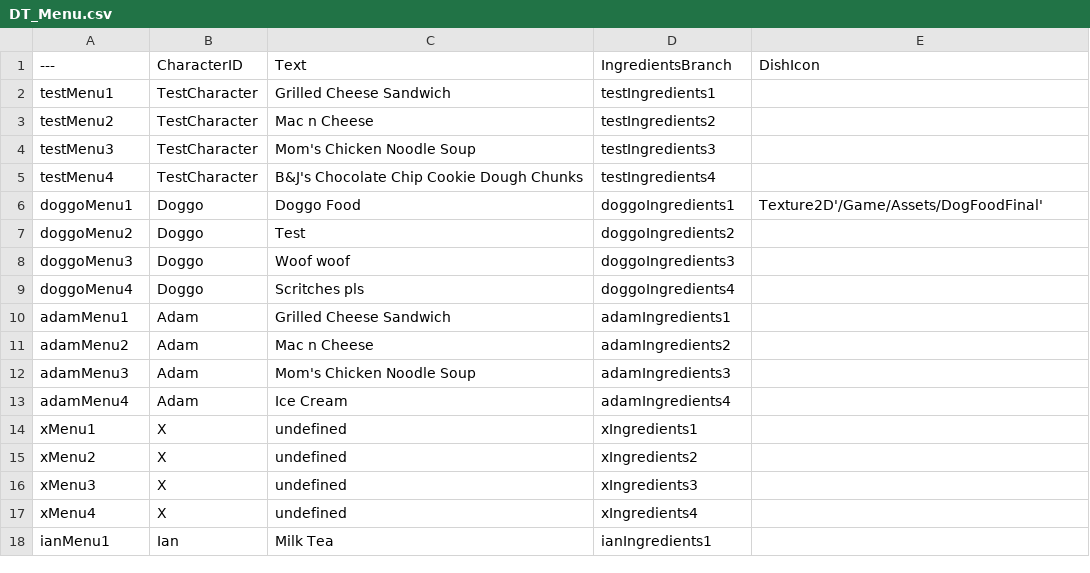
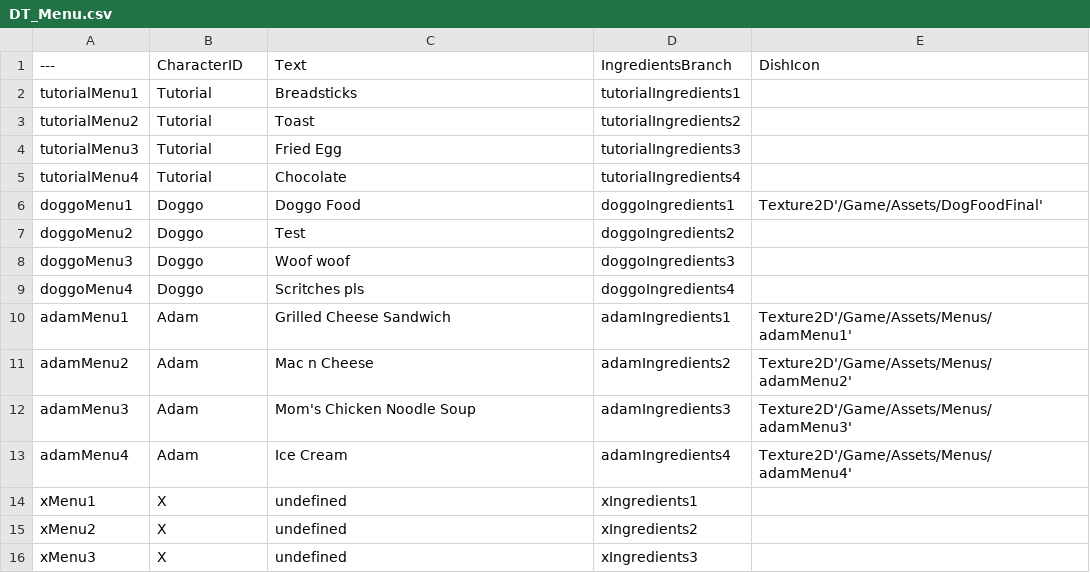
Before and after one commit to hianhianhian/soul-food, a CSV file: Content/Data/DT_Menu.csv, drawn as a sheet; only a part is shown; the shorter side is filled out with more unchanged rows.

```diff
--- a/Content/Data/DT_Menu.csv
+++ b/Content/Data/DT_Menu.csv
@@ -1,6 +1,6 @@
 ---,CharacterID,Text,IngredientsBranch,DishIcon
-testMenu1,TestCharacter,Grilled Cheese Sandwich,testIngredients1,
-testMenu2,TestCharacter,Mac n Cheese,testIngredients2,
-testMenu3,TestCharacter,Mom's Chicken Noodle Soup,testIngredients3,
-testMenu4,TestCharacter,B&J's Chocolate Chip Cookie Dough Chunks,testIngredients4,
+tutorialMenu1,Tutorial,Breadsticks,tutorialIngredients1,
+tutorialMenu2,Tutorial,Toast,tutorialIngredients2,
+tutorialMenu3,Tutorial,Fried Egg,tutorialIngredients3,
+tutorialMenu4,Tutorial,Chocolate,tutorialIngredients4,
 doggoMenu1,Doggo,Doggo Food,doggoIngredients1,Texture2D'/Game/Assets/DogFoodFinal'
@@ -9,6 +9,6 @@ doggoMenu3,Doggo,Woof woof,doggoIngredients3,
 doggoMenu4,Doggo,Scritches pls,doggoIngredients4,
-adamMenu1,Adam,Grilled Cheese Sandwich,adamIngredients1,
-adamMenu2,Adam,Mac n Cheese,adamIngredients2,
-adamMenu3,Adam,Mom's Chicken Noodle Soup,adamIngredients3,
-adamMenu4,Adam,Ice Cream,adamIngredients4,
+adamMenu1,Adam,Grilled Cheese Sandwich,adamIngredients1,Texture2D'/Game/Assets/Menus/adamMenu1'
+adamMenu2,Adam,Mac n Cheese,adamIngredients2,Texture2D'/Game/Assets/Menus/adamMenu2'
+adamMenu3,Adam,Mom's Chicken Noodle Soup,adamIngredients3,Texture2D'/Game/Assets/Menus/adamMenu3'
+adamMenu4,Adam,Ice Cream,adamIngredients4,Texture2D'/Game/Assets/Menus/adamMenu4'
 xMenu1,X,undefined,xIngredients1,
```
Also changed, not shown: Content/Data/DT_Character.csv, Content/Data/DT_Ingredients.csv, 51 other files.
